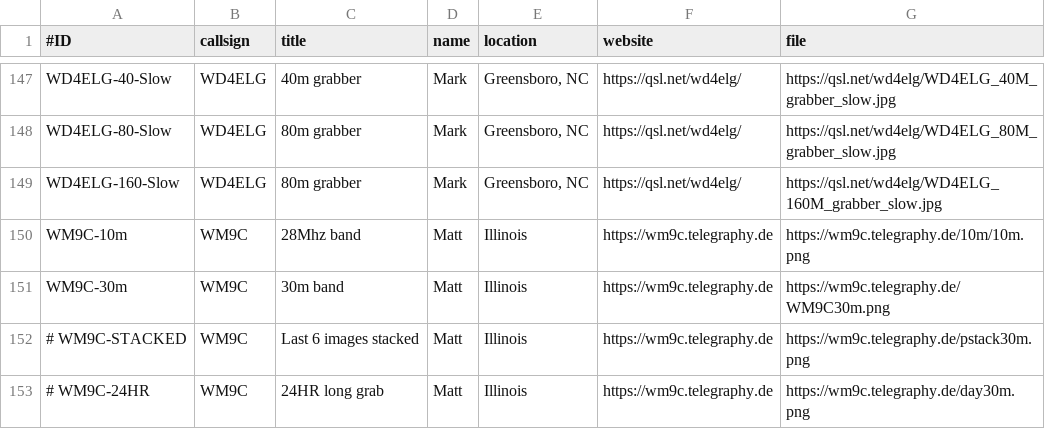
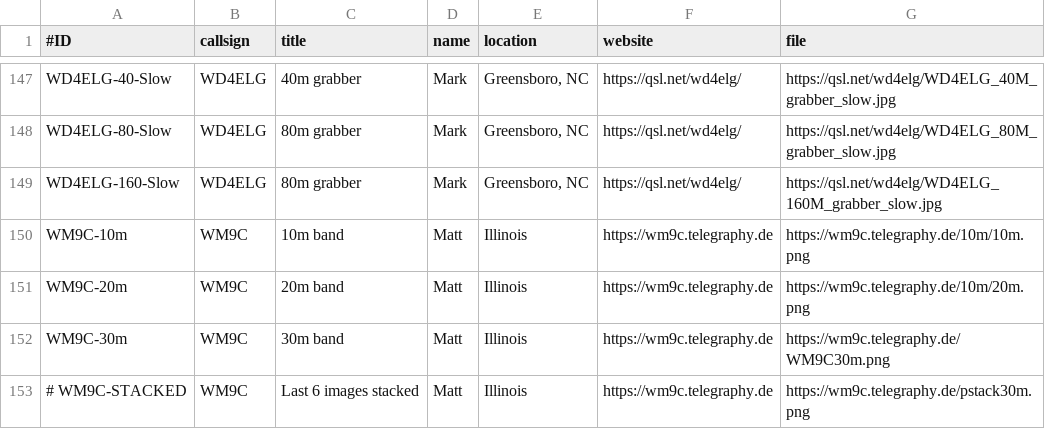
Before and after one commit to swharden/QRSSplus, a CSV file: grabbers.csv, drawn as a sheet; only a part is shown, gaps mark what is left out; the shorter side is filled out with more unchanged rows.

Commit message:
Add WM9C 20m grabber

```diff
--- a/grabbers.csv
+++ b/grabbers.csv
@@ -149,3 +149,4 @@ WD4ELG-80-Slow,WD4ELG,80m grabber,Mark,"Greensboro, NC",https://qsl.net/wd4elg/,
 WD4ELG-160-Slow,WD4ELG,80m grabber,Mark,"Greensboro, NC",https://qsl.net/wd4elg/,https://qsl.net/wd4elg/WD4ELG_160M_grabber_slow.jpg
-WM9C-10m,WM9C,28Mhz band,Matt,"Illinois",https://wm9c.telegraphy.de,https://wm9c.telegraphy.de/10m/10m.png
+WM9C-10m,WM9C,10m band,Matt,"Illinois",https://wm9c.telegraphy.de,https://wm9c.telegraphy.de/10m/10m.png
+WM9C-20m,WM9C,20m band,Matt,"Illinois",https://wm9c.telegraphy.de,https://wm9c.telegraphy.de/10m/20m.png
 WM9C-30m,WM9C,30m band,Matt,"Illinois",https://wm9c.telegraphy.de,https://wm9c.telegraphy.de/WM9C30m.png
```
